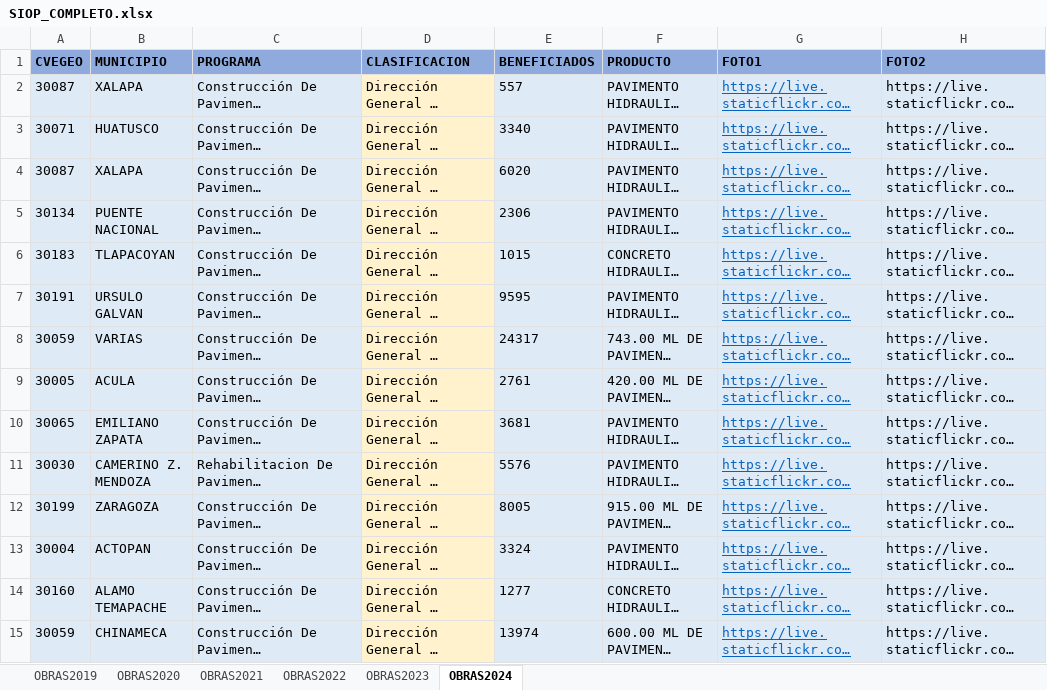
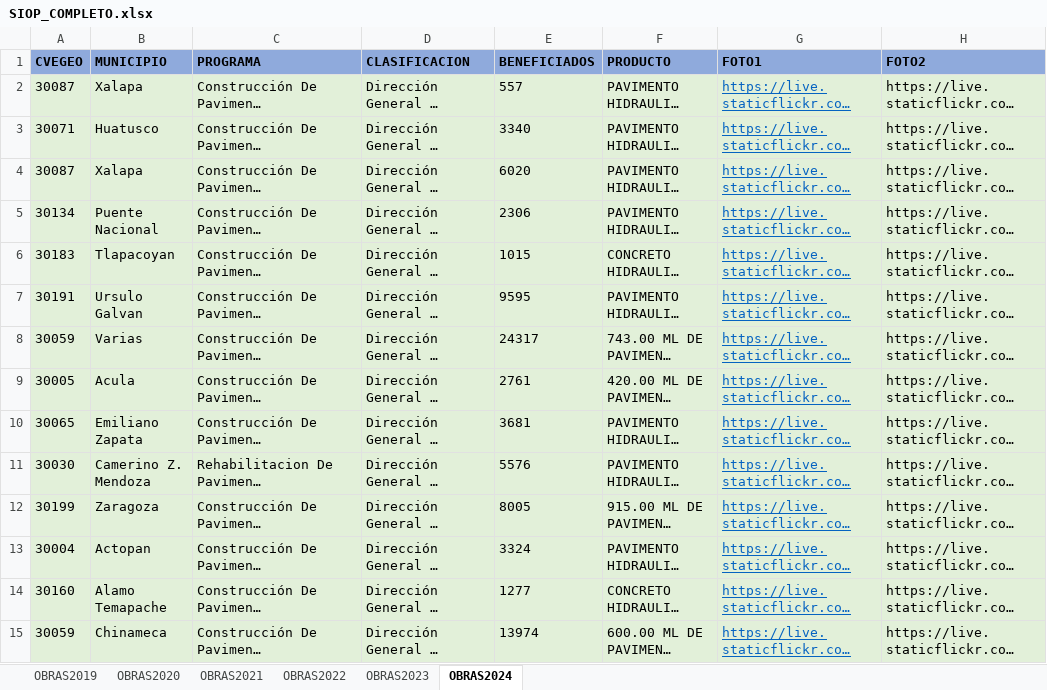
Before and after one commit to DannyVilla/MapasTematicos, an Excel workbook: Secretarias/SIOP/SIOP_COMPLETO.xlsx, sheet OBRAS2024, drawn as a sheet; only a part is shown; long unchanged cells end in …; values as stored, in another font and other column widths than the file's, no borders; the diff covers the shown part only; the diff names each change by its address in the sheet, - before the commit and + after, or states it on an @@ line.

```diff
--- a/Secretarias/SIOP/SIOP_COMPLETO.xlsx (sheet OBRAS2024)
+++ b/Secretarias/SIOP/SIOP_COMPLETO.xlsx (sheet OBRAS2024)
-A2:C15 fill: #DEEBF7
+A2:C15 fill: #E2F0D9
-B2 (MUNICIPIO): XALAPA
+B2 (MUNICIPIO): Xalapa
-D2:D15 fill: #FFF2CC
+D2:D15 fill: #E2F0D9
-E2:H15 fill: #DEEBF7
+E2:H15 fill: #E2F0D9
-B3 (MUNICIPIO): HUATUSCO
+B3 (MUNICIPIO): Huatusco
-B4 (MUNICIPIO): XALAPA
+B4 (MUNICIPIO): Xalapa
-B5 (MUNICIPIO): PUENTE NACIONAL
+B5 (MUNICIPIO): Puente Nacional
-B6 (MUNICIPIO): TLAPACOYAN
+B6 (MUNICIPIO): Tlapacoyan
-B7 (MUNICIPIO): URSULO GALVAN
+B7 (MUNICIPIO): Ursulo Galvan
-B8 (MUNICIPIO): VARIAS
+B8 (MUNICIPIO): Varias
-B9 (MUNICIPIO): ACULA
+B9 (MUNICIPIO): Acula
-B10 (MUNICIPIO): EMILIANO ZAPATA
+B10 (MUNICIPIO): Emiliano Zapata
-B11 (MUNICIPIO): CAMERINO Z. MENDOZA
+B11 (MUNICIPIO): Camerino Z. Mendoza
-B12 (MUNICIPIO): ZARAGOZA
+B12 (MUNICIPIO): Zaragoza
-B13 (MUNICIPIO): ACTOPAN
+B13 (MUNICIPIO): Actopan
-B14 (MUNICIPIO): ALAMO TEMAPACHE
+B14 (MUNICIPIO): Alamo Temapache
-B15 (MUNICIPIO): CHINAMECA
+B15 (MUNICIPIO): Chinameca
```
Also changed, not shown: 105 added rows, 13 edited cells and cell formats elsewhere in this sheet, Secretarias/SEGOB/SIPINNA/SIPINNA_OK.xlsx, 2 other files.
